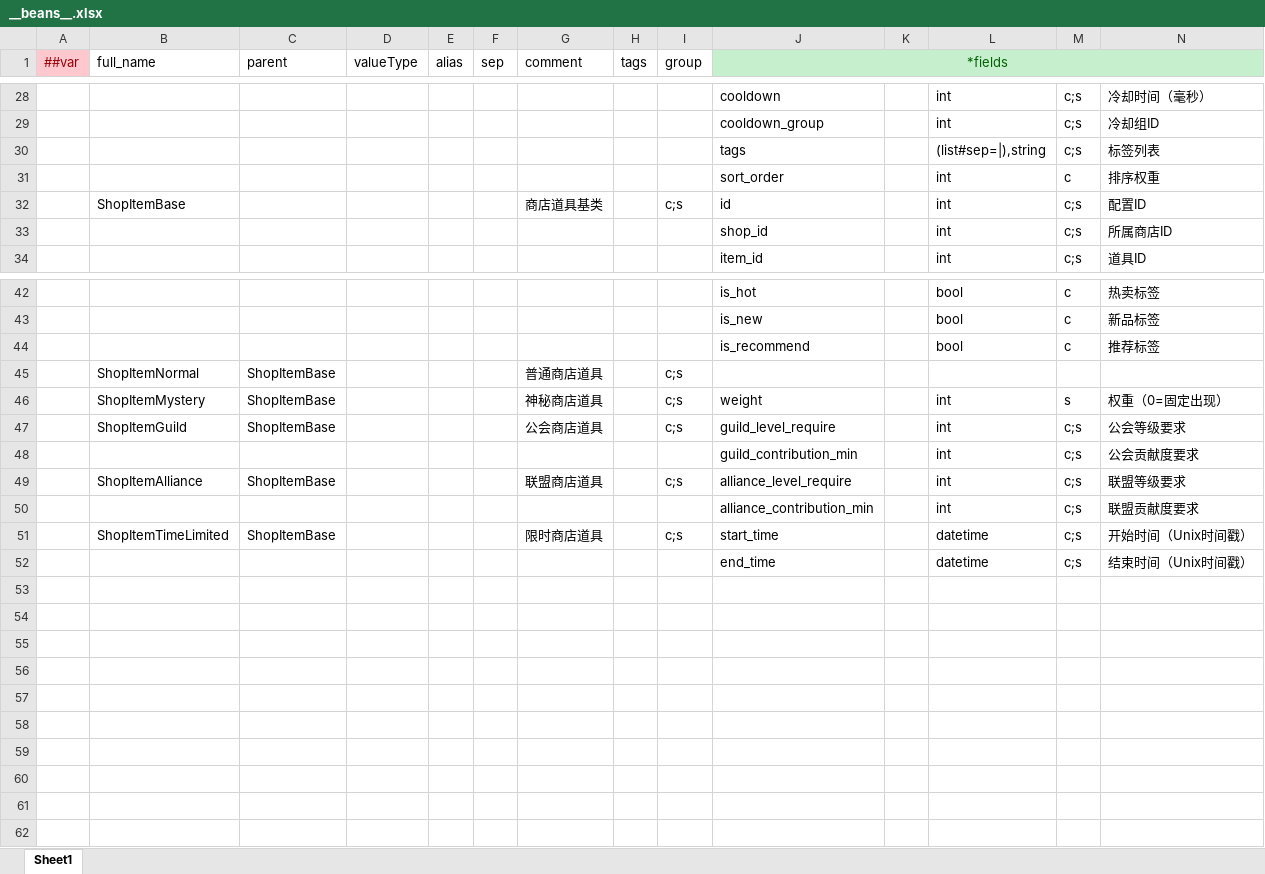
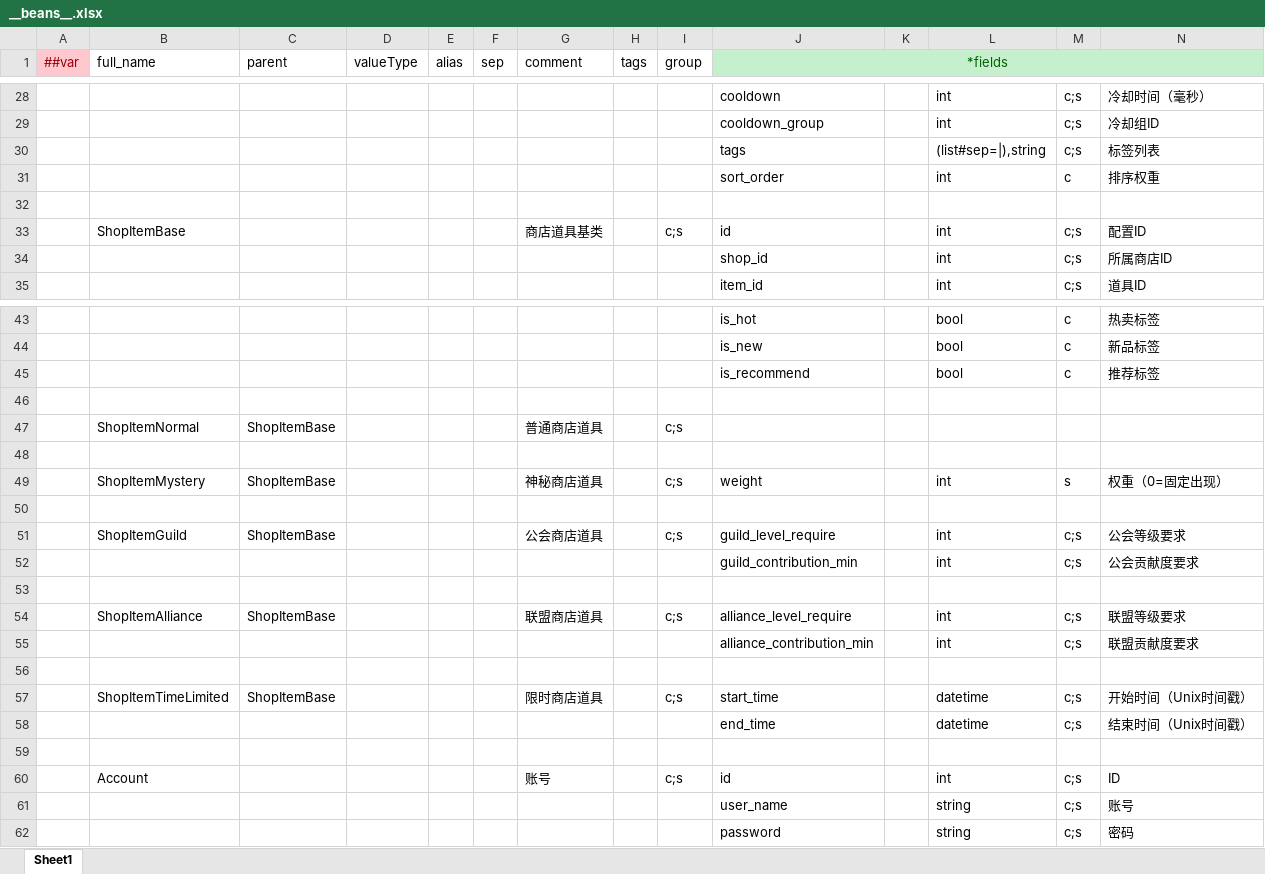
Before and after one commit to lk2023060901/xDooria-config, an Excel workbook: datas/__beans__.xlsx, sheet Sheet1, drawn as a sheet; only a part is shown, gaps mark what is left out; values as stored, in another font and other column widths than the file's, no borders; rows hold the shown columns only; the diff names each change by its address in the sheet, - before the commit and + after, or states it on an @@ line.

Commit message:
chore: add output to gitignore and update account config

```diff
--- a/datas/__beans__.xlsx (sheet Sheet1)
+++ b/datas/__beans__.xlsx (sheet Sheet1)
+row 32: (empty)
+row 46: (empty)
+row 48: (empty)
+row 50: (empty)
+row 53: (empty)
+row 56: (empty)
+row 59: (empty)
+row 60:  | Account |  |  |  |  | 账号 |  | c;s | id |  | int | c;s | ID
+row 61:  |  |  |  |  |  |  |  |  | user_name |  | string | c;s | 账号
+row 62:  |  |  |  |  |  |  |  |  | password |  | string | c;s | 密码
```
Also changed, not shown: datas/__tables__.xlsx, 56 other files.
